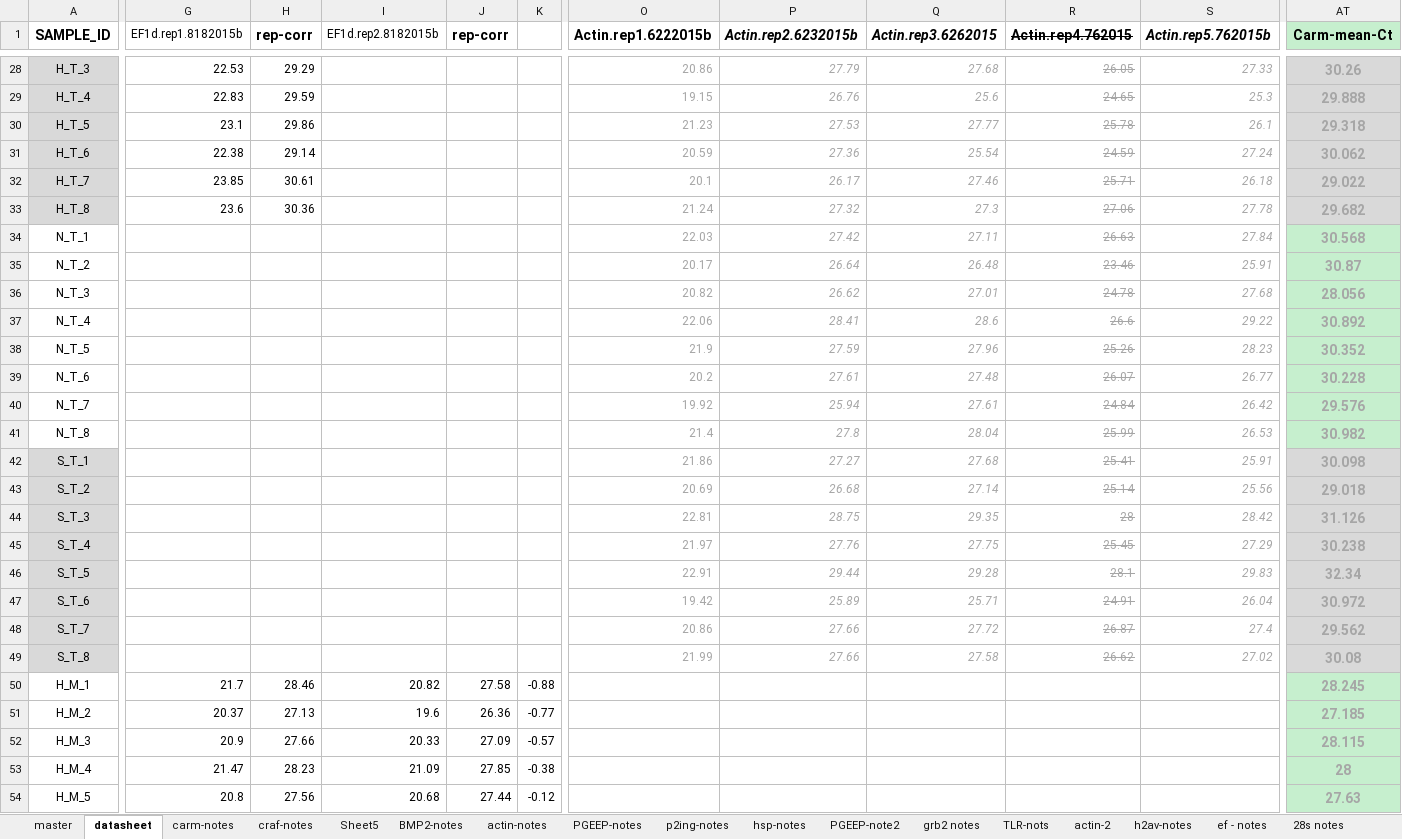
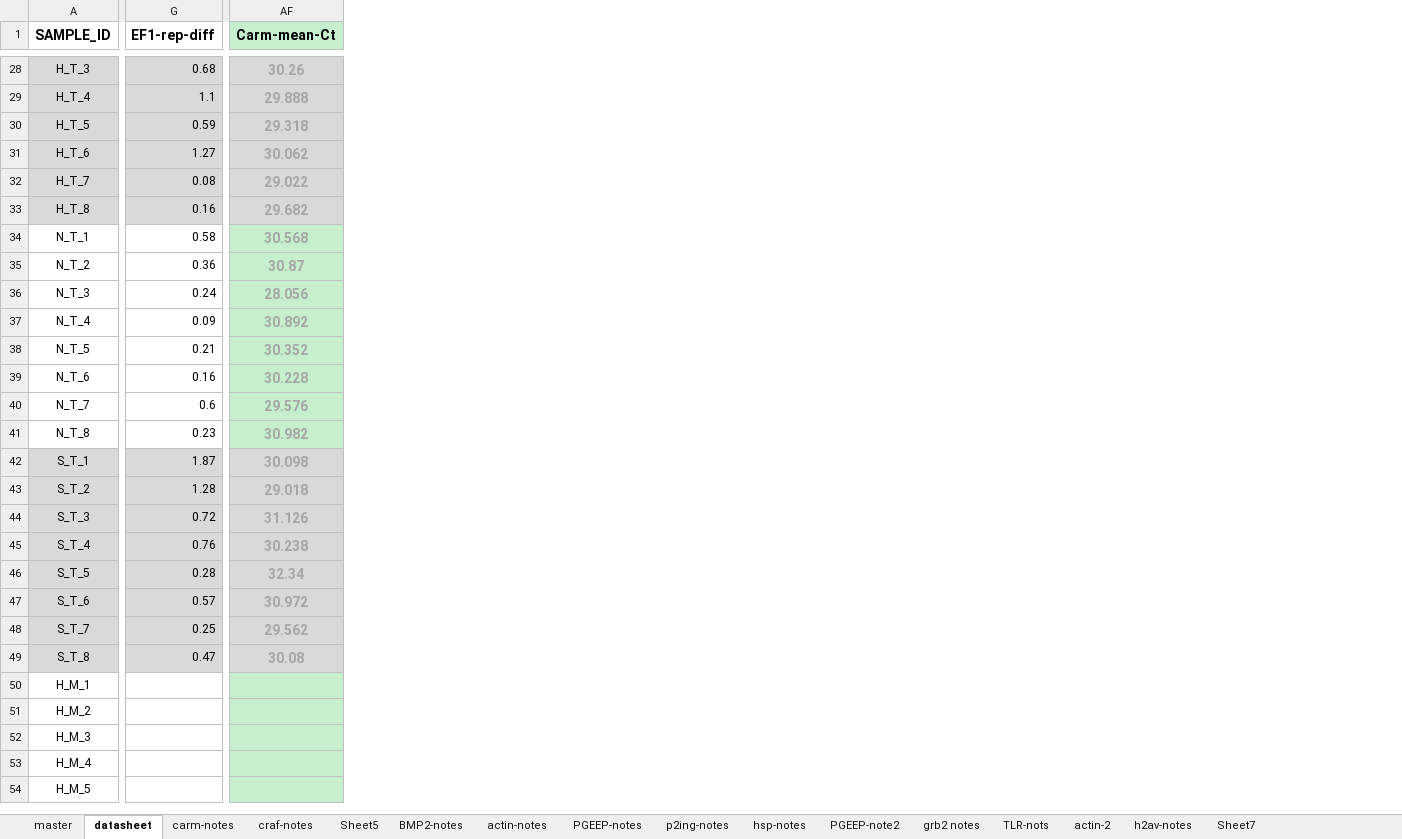
Before and after one commit to jheare/Resilience-Project, an Excel workbook: qPCR data/Compiled_Ctvalues_080715.xlsx, sheet datasheet, drawn as a sheet; only a part is shown, gaps mark what is left out; values as stored, in another font and other column widths than the file's, no borders; conditional formats not drawn; removed rows and columns are numbered as before the commit, all else as after; the diff covers the shown part only; the diff names each change by its address in the sheet, - before the commit and + after, or states it on an @@ line.

```diff
--- a/qPCR data/Compiled_Ctvalues_080715.xlsx (sheet datasheet)
+++ b/qPCR data/Compiled_Ctvalues_080715.xlsx (sheet datasheet)
-sheet tab: ef - notes
+sheet tab: Sheet7
-sheet tab: 28s notes
-column G (EF1d.rep1.8182015b), rows 28-54: 22.53 | 22.83 | 23.1 | 22.38 | 23.85 | 23.6 |  |  |  |  |  |  |  |  |  |  |  |  |  |  |  |  | 21.7 | 20.37 | 20.9 | 21.47 | 20.8
-column H (rep-corr), rows 28-54: 29.29 | 29.59 | 29.86 | 29.14 | 30.61 | 30.36 |  |  |  |  |  |  |  |  |  |  |  |  |  |  |  |  | 28.46 | 27.13 | 27.66 | 28.23 | 27.56
-column I (EF1d.rep2.8182015b), rows 50-54: 20.82 | 19.6 | 20.33 | 21.09 | 20.68
-column J (rep-corr), rows 50-54: 27.58 | 26.36 | 27.09 | 27.85 | 27.44
@@ column K hidden, rows 50-54: -0.88 | -0.77 | -0.57 | -0.38 | -0.12 @@
+column G (EF1-rep-diff), rows 28-49: 0.68 | 1.1 | 0.59 | 1.27 | 0.08 | 0.16 | 0.58 | 0.36 | 0.24 | 0.09 | 0.21 | 0.16 | 0.6 | 0.23 | 1.87 | 1.28 | 0.72 | 0.76 | 0.28 | 0.57 | 0.25 | 0.47
@@ column O (Actin.rep1.6222015b) hidden, rows 28-49: 20.86 | 19.15 | 21.23 | 20.59 | 20.1 | 21.24 | 22.03 | 20.17 | 20.82 | 22.06 | 21.9 | 20.2 | 19.92 | 21.4 | 21.86 | 20.69 | 22.81 | 21.97 | 22.91 | 19.42 | 20.86 | 21.99 @@
@@ column P (Actin.rep2.6232015b) hidden, rows 28-49: 27.79 | 26.76 | 27.53 | 27.36 | 26.17 | 27.32 | 27.42 | 26.64 | 26.62 | 28.41 | 27.59 | 27.61 | 25.94 | 27.8 | 27.27 | 26.68 | 28.75 | 27.76 | 29.44 | 25.89 | 27.66 | 27.66 @@
@@ column Q (Actin.rep3.6262015) hidden, rows 28-49: 27.68 | 25.6 | 27.77 | 25.54 | 27.46 | 27.3 | 27.11 | 26.48 | 27.01 | 28.6 | 27.96 | 27.48 | 27.61 | 28.04 | 27.68 | 27.14 | 29.35 | 27.75 | 29.28 | 25.71 | 27.72 | 27.58 @@
@@ column R (Actin.rep4.762015) hidden, rows 28-49: 26.05 | 24.65 | 25.78 | 24.59 | 25.71 | 27.06 | 26.63 | 23.46 | 24.78 | 26.6 | 25.26 | 26.07 | 24.84 | 25.99 | 25.41 | 25.14 | 28 | 25.45 | 28.1 | 24.91 | 26.87 | 26.62 @@
@@ column S (Actin.rep5.762015b) hidden, rows 28-49: 27.33 | 25.3 | 26.1 | 27.24 | 26.18 | 27.78 | 27.84 | 25.91 | 27.68 | 29.22 | 28.23 | 26.77 | 26.42 | 26.53 | 25.91 | 25.56 | 28.42 | 27.29 | 29.83 | 26.04 | 27.4 | 27.02 @@
-AF50 (Carm-mean-Ct): 28.245
+AF50 (Carm-mean-Ct): (empty)
-AF51 (Carm-mean-Ct): 27.185
+AF51 (Carm-mean-Ct): (empty)
-AF52 (Carm-mean-Ct): 28.115
+AF52 (Carm-mean-Ct): (empty)
-AF53 (Carm-mean-Ct): 28
+AF53 (Carm-mean-Ct): (empty)
-AF54 (Carm-mean-Ct): 27.63
+AF54 (Carm-mean-Ct): (empty)
```
Also changed, not shown: 16 added columns, 31 removed columns, 37 edited cells and cell formats elsewhere in this sheet, sheet Sheet7, sheet carm-notes, formulas that keep their value, hidden cells, charts or pictures, 1 other file.
